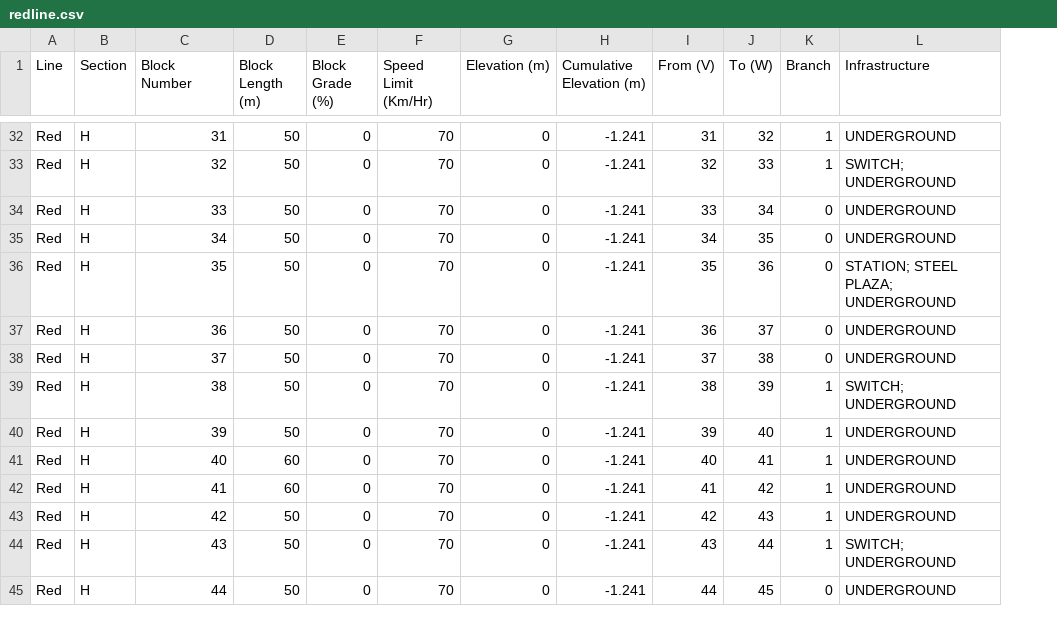
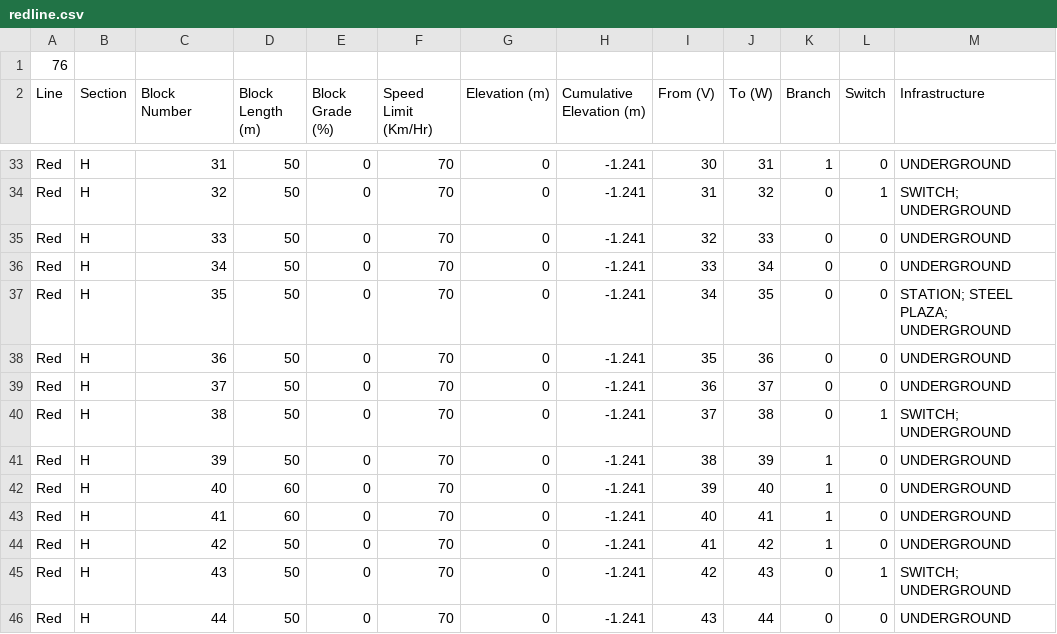
Before and after one commit to devoncallanan/trainwreck, a CSV file: src/main/java/modules/trackmodel/redline.csv, drawn as a sheet; only a part is shown, gaps mark what is left out; addresses are those after the commit; the diff covers the shown part only; the diff names each change by its address in the sheet, - before the commit and + after, or states it on an @@ line.

Commit message:
track builds and train moves through correctly with switch positioning working

```diff
--- a/src/main/java/modules/trackmodel/redline.csv
+++ b/src/main/java/modules/trackmodel/redline.csv
+column L (Switch), rows 33-46: 0 | 1 | 0 | 0 | 0 | 0 | 0 | 1 | 0 | 0 | 0 | 0 | 1 | 0
+row 1: 76
-I33 (From (V)): 31
+I33 (From (V)): 30
-J33 (To (W)): 32
+J33 (To (W)): 31
-I34 (From (V)): 32
+I34 (From (V)): 31
-J34 (To (W)): 33
+J34 (To (W)): 32
-K34 (Branch): 1
+K34 (Branch): 0
-I35 (From (V)): 33
+I35 (From (V)): 32
-J35 (To (W)): 34
+J35 (To (W)): 33
-I36 (From (V)): 34
+I36 (From (V)): 33
-J36 (To (W)): 35
+J36 (To (W)): 34
-I37 (From (V)): 35
+I37 (From (V)): 34
-J37 (To (W)): 36
+J37 (To (W)): 35
-I38 (From (V)): 36
+I38 (From (V)): 35
-J38 (To (W)): 37
+J38 (To (W)): 36
-I39 (From (V)): 37
+I39 (From (V)): 36
-J39 (To (W)): 38
+J39 (To (W)): 37
-I40 (From (V)): 38
+I40 (From (V)): 37
-J40 (To (W)): 39
+J40 (To (W)): 38
-K40 (Branch): 1
+K40 (Branch): 0
-I41 (From (V)): 39
+I41 (From (V)): 38
-J41 (To (W)): 40
+J41 (To (W)): 39
-I42 (From (V)): 40
+I42 (From (V)): 39
-J42 (To (W)): 41
+J42 (To (W)): 40
-I43 (From (V)): 41
+I43 (From (V)): 40
-J43 (To (W)): 42
+J43 (To (W)): 41
-I44 (From (V)): 42
+I44 (From (V)): 41
-J44 (To (W)): 43
+J44 (To (W)): 42
-I45 (From (V)): 43
+I45 (From (V)): 42
-J45 (To (W)): 44
+J45 (To (W)): 43
-K45 (Branch): 1
+K45 (Branch): 0
-I46 (From (V)): 44
+I46 (From (V)): 43
-J46 (To (W)): 45
+J46 (To (W)): 44
```
Also changed, not shown: 110 edited cells elsewhere in this file, 3 other files.
